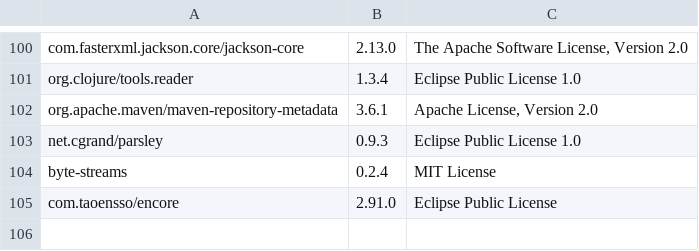
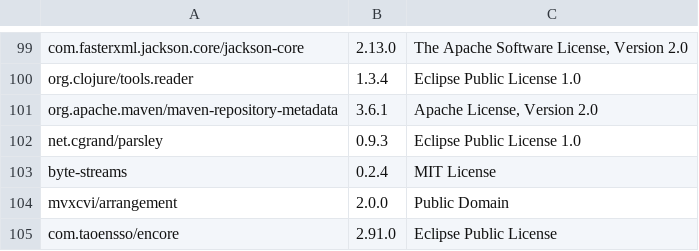
Before and after one commit to piotr-yuxuan/walter-ci, a CSV file: doc/Licenses.csv, drawn as a sheet; only a part is shown, gaps mark what is left out; the diff covers the shown part only.

```diff
--- a/doc/Licenses.csv
+++ b/doc/Licenses.csv
@@ -104,2 +103,3 @@
 "byte-streams","0.2.4","MIT License"
+"mvxcvi/arrangement","2.0.0","Public Domain"
 "com.taoensso/encore","2.91.0","Eclipse Public License"
```
Also changed, not shown: 3 added rows and 4 removed rows elsewhere in this file.
